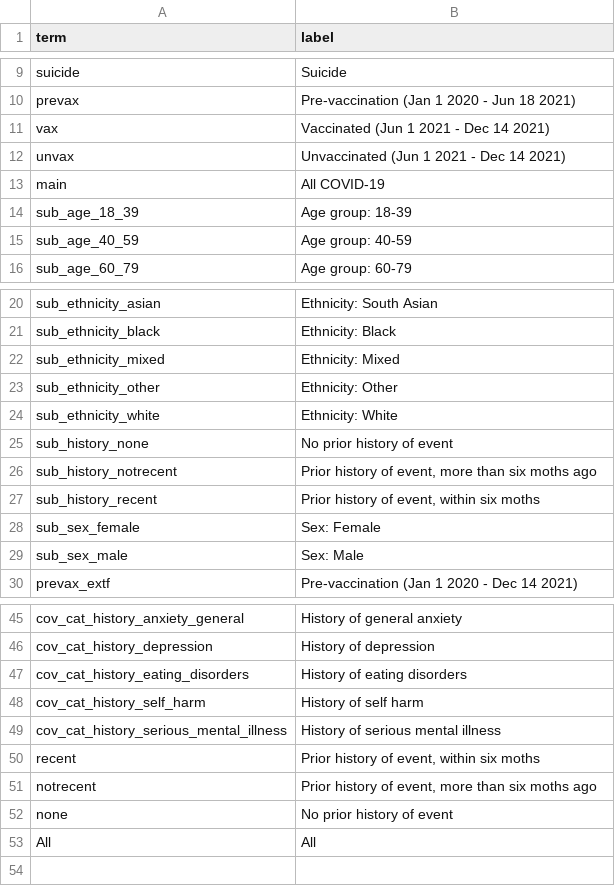
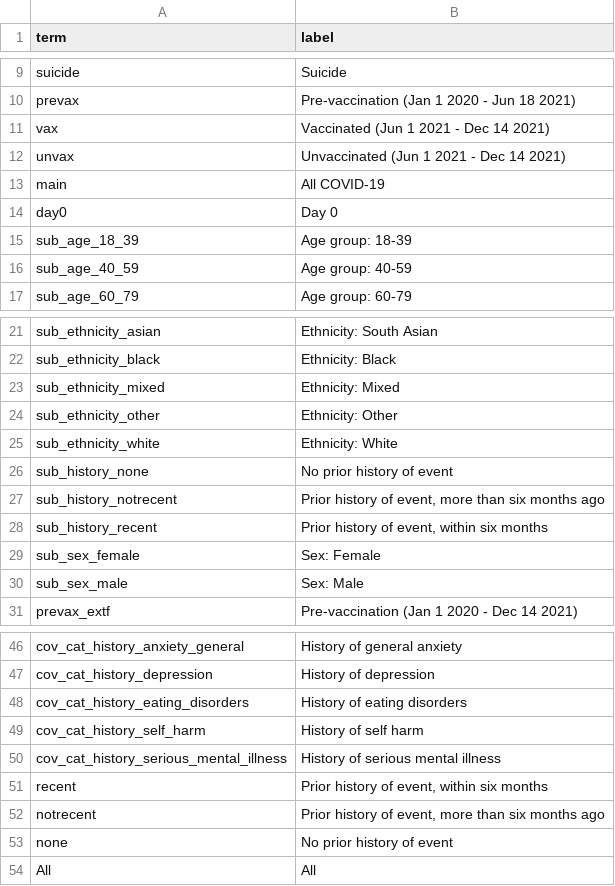
Before and after one commit to opensafely/post-covid-mentalhealth, a CSV file: lib/plot_labels.csv, drawn as a sheet; only a part is shown, gaps mark what is left out.

```diff
--- a/lib/plot_labels.csv
+++ b/lib/plot_labels.csv
@@ -13,2 +13,3 @@ unvax,Unvaccinated (Jun 1 2021 - Dec 14 2021)
 main,All COVID-19
+day0,Day 0
 sub_age_18_39,Age group: 18-39
@@ -25,4 +26,4 @@ sub_ethnicity_white,Ethnicity: White
 sub_history_none,No prior history of event
-sub_history_notrecent,"Prior history of event, more than six moths ago"
-sub_history_recent,"Prior history of event, within six moths"
+sub_history_notrecent,"Prior history of event, more than six months ago"
+sub_history_recent,"Prior history of event, within six months"
 sub_sex_female,Sex: Female
@@ -49,4 +50,4 @@ cov_cat_history_self_harm,History of self harm
 cov_cat_history_serious_mental_illness,History of serious mental illness
-recent,"Prior history of event, within six moths"
-notrecent,"Prior history of event, more than six moths ago"
+recent,"Prior history of event, within six months"
+notrecent,"Prior history of event, more than six months ago"
 none,No prior history of event
```
Also changed, not shown: 3 other files.
